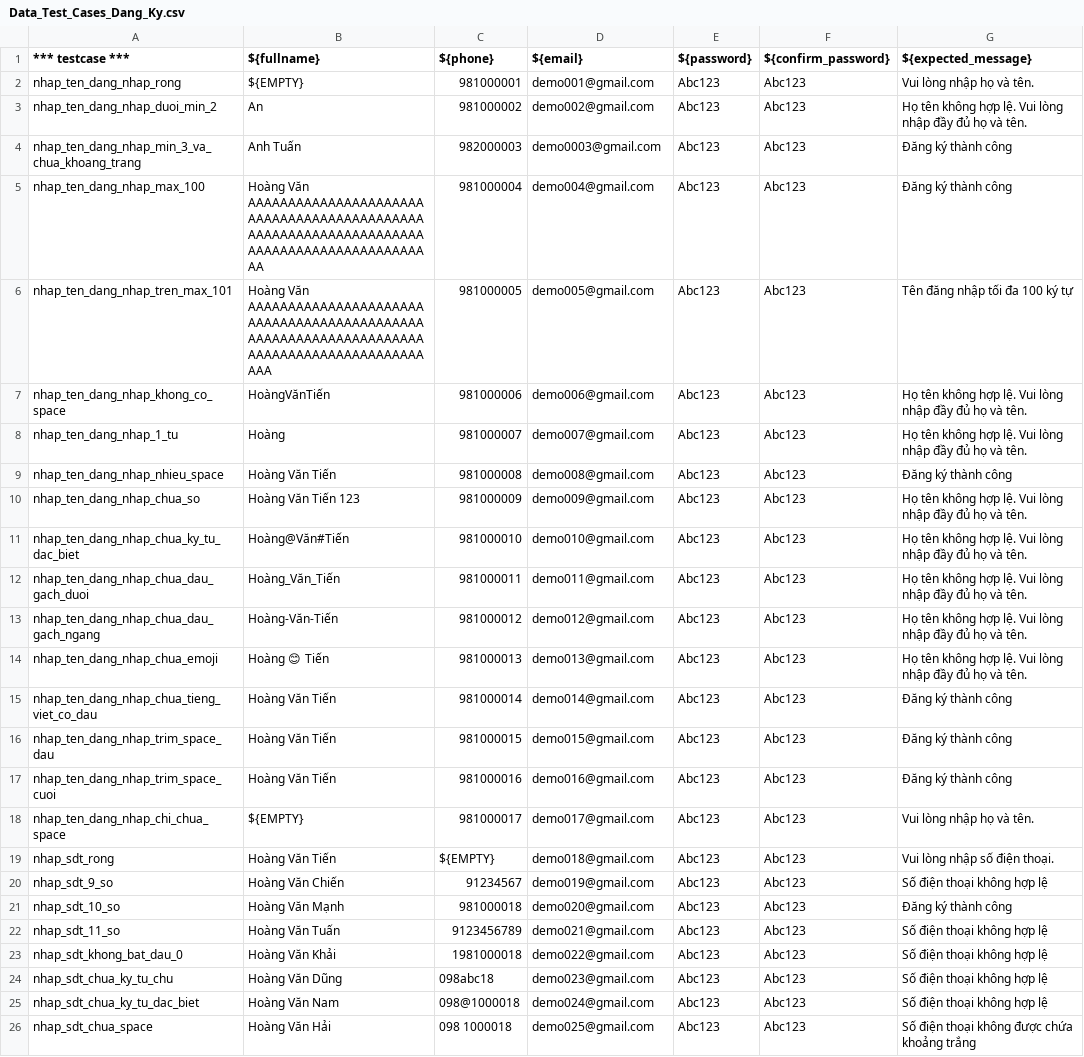
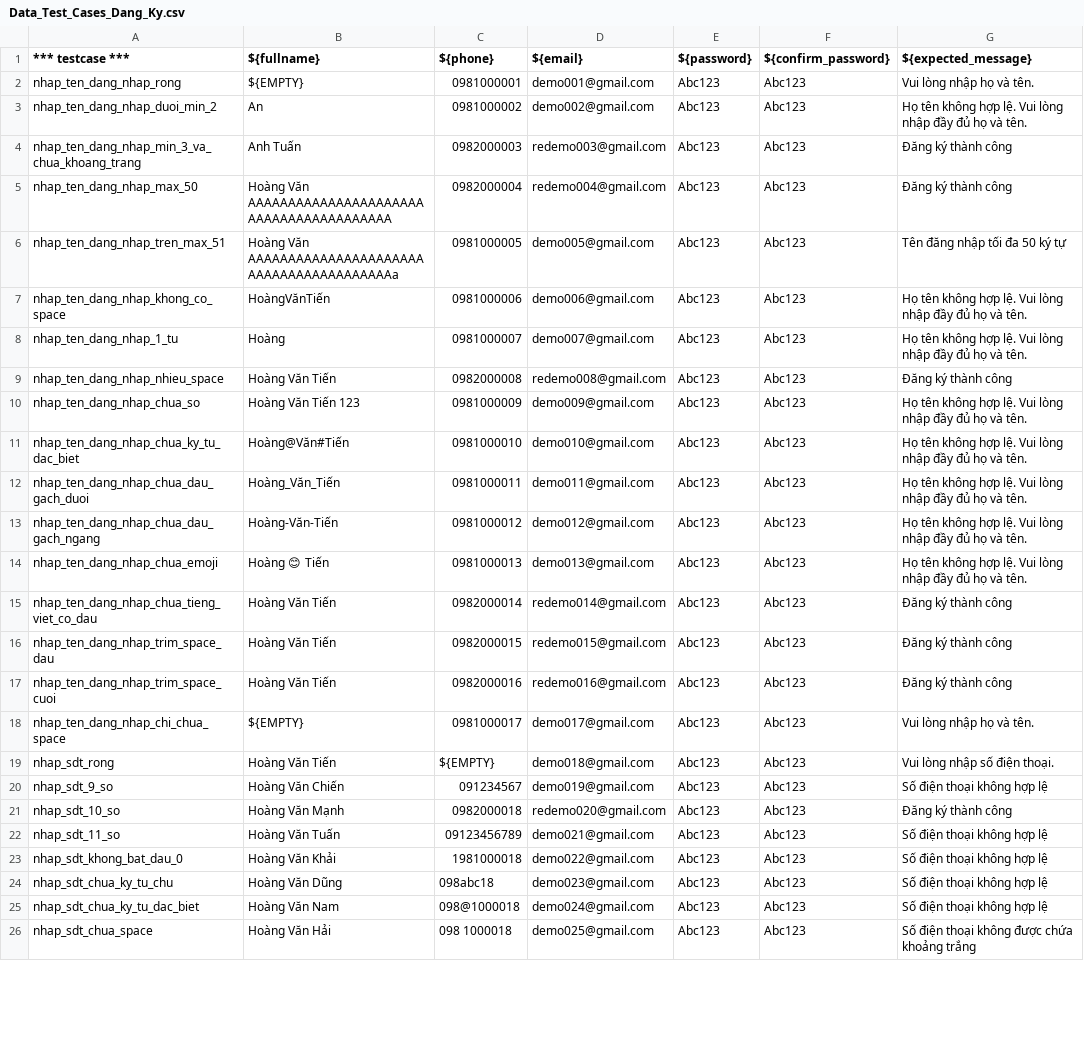
Before and after one commit to dungltk96/xanhstay_automation, a CSV file: data/Data_Test_Cases_Dang_Ky.csv, drawn as a sheet; only a part is shown; the diff covers the shown part only.

```diff
--- a/data/Data_Test_Cases_Dang_Ky.csv
+++ b/data/Data_Test_Cases_Dang_Ky.csv
@@ -2,17 +2,17 @@
-nhap_ten_dang_nhap_rong;${EMPTY};981000001;demo001@gmail.com;Abc123;Abc123;Vui lòng nhập họ và tên.;
-nhap_ten_dang_nhap_duoi_min_2;An;981000002;demo002@gmail.com;Abc123;Abc123;Họ tên không hợp lệ. Vui lòng nhập đầy đủ họ và tên.;
-nhap_ten_dang_nhap_min_3_va_chua_khoang_trang;Anh Tuấn;982000003;demo0003@gmail.com;Abc123;Abc123;Đăng ký thành công;
-nhap_ten_dang_nhap_max_100;Hoàng Văn AAAAAAAAAAAAAAAAAAAAAAAAAAAAAAAAAAAAAAAAAAAAAAAAAAAAAAAAAAAAAAAAAAAAAAAAAAAAAAAAAAAAAAAAAA;981000004;demo004@gmail.com;Abc123;Abc123;Đăng ký thành công;
-nhap_ten_dang_nhap_tren_max_101;Hoàng Văn AAAAAAAAAAAAAAAAAAAAAAAAAAAAAAAAAAAAAAAAAAAAAAAAAAAAAAAAAAAAAAAAAAAAAAAAAAAAAAAAAAAAAAAAAAA;981000005;demo005@gmail.com;Abc123;Abc123;Tên đăng nhập tối đa 100 ký tự;
-nhap_ten_dang_nhap_khong_co_space;HoàngVănTiến;981000006;demo006@gmail.com;Abc123;Abc123;Họ tên không hợp lệ. Vui lòng nhập đầy đủ họ và tên.;
-nhap_ten_dang_nhap_1_tu;Hoàng;981000007;demo007@gmail.com;Abc123;Abc123;Họ tên không hợp lệ. Vui lòng nhập đầy đủ họ và tên.;
-nhap_ten_dang_nhap_nhieu_space;Hoàng   Văn   Tiến;981000008;demo008@gmail.com;Abc123;Abc123;Đăng ký thành công;
-nhap_ten_dang_nhap_chua_so;Hoàng Văn Tiến 123;981000009;demo009@gmail.com;Abc123;Abc123;Họ tên không hợp lệ. Vui lòng nhập đầy đủ họ và tên.;
-nhap_ten_dang_nhap_chua_ky_tu_dac_biet;Hoàng@Văn#Tiến;981000010;demo010@gmail.com;Abc123;Abc123;Họ tên không hợp lệ. Vui lòng nhập đầy đủ họ và tên.;
-nhap_ten_dang_nhap_chua_dau_gach_duoi;Hoàng_Văn_Tiến;981000011;demo011@gmail.com;Abc123;Abc123;Họ tên không hợp lệ. Vui lòng nhập đầy đủ họ và tên.;
-nhap_ten_dang_nhap_chua_dau_gach_ngang;Hoàng-Văn-Tiến;981000012;demo012@gmail.com;Abc123;Abc123;Họ tên không hợp lệ. Vui lòng nhập đầy đủ họ và tên.;
-nhap_ten_dang_nhap_chua_emoji;Hoàng 😊 Tiến;981000013;demo013@gmail.com;Abc123;Abc123;Họ tên không hợp lệ. Vui lòng nhập đầy đủ họ và tên.;
-nhap_ten_dang_nhap_chua_tieng_viet_co_dau;Hoàng Văn Tiến;981000014;demo014@gmail.com;Abc123;Abc123;Đăng ký thành công;
-nhap_ten_dang_nhap_trim_space_dau; Hoàng Văn Tiến;981000015;demo015@gmail.com;Abc123;Abc123;Đăng ký thành công;
-nhap_ten_dang_nhap_trim_space_cuoi;Hoàng Văn Tiến ;981000016;demo016@gmail.com;Abc123;Abc123;Đăng ký thành công;
-nhap_ten_dang_nhap_chi_chua_space;   ${EMPTY};981000017;demo017@gmail.com;Abc123;Abc123;Vui lòng nhập họ và tên.;
+nhap_ten_dang_nhap_rong;${EMPTY};0981000001;demo001@gmail.com;Abc123;Abc123;Vui lòng nhập họ và tên.
+nhap_ten_dang_nhap_duoi_min_2;An;0981000002;demo002@gmail.com;Abc123;Abc123;Họ tên không hợp lệ. Vui lòng nhập đầy đủ họ và tên.
+nhap_ten_dang_nhap_min_3_va_chua_khoang_trang;Anh Tuấn;0982000003;redemo003@gmail.com;Abc123;Abc123;Đăng ký thành công
+nhap_ten_dang_nhap_max_50;Hoàng Văn AAAAAAAAAAAAAAAAAAAAAAAAAAAAAAAAAAAAAAAA;0982000004;redemo004@gmail.com;Abc123;Abc123;Đăng ký thành công
+nhap_ten_dang_nhap_tren_max_51;Hoàng Văn AAAAAAAAAAAAAAAAAAAAAAAAAAAAAAAAAAAAAAAAa;0981000005;demo005@gmail.com;Abc123;Abc123;Tên đăng nhập tối đa 50 ký tự
+nhap_ten_dang_nhap_khong_co_space;HoàngVănTiến;0981000006;demo006@gmail.com;Abc123;Abc123;Họ tên không hợp lệ. Vui lòng nhập đầy đủ họ và tên.
+nhap_ten_dang_nhap_1_tu;Hoàng;0981000007;demo007@gmail.com;Abc123;Abc123;Họ tên không hợp lệ. Vui lòng nhập đầy đủ họ và tên.
+nhap_ten_dang_nhap_nhieu_space;Hoàng   Văn   Tiến;0982000008;redemo008@gmail.com;Abc123;Abc123;Đăng ký thành công
+nhap_ten_dang_nhap_chua_so;Hoàng Văn Tiến 123;0981000009;demo009@gmail.com;Abc123;Abc123;Họ tên không hợp lệ. Vui lòng nhập đầy đủ họ và tên.
+nhap_ten_dang_nhap_chua_ky_tu_dac_biet;Hoàng@Văn#Tiến;0981000010;demo010@gmail.com;Abc123;Abc123;Họ tên không hợp lệ. Vui lòng nhập đầy đủ họ và tên.
+nhap_ten_dang_nhap_chua_dau_gach_duoi;Hoàng_Văn_Tiến;0981000011;demo011@gmail.com;Abc123;Abc123;Họ tên không hợp lệ. Vui lòng nhập đầy đủ họ và tên.
+nhap_ten_dang_nhap_chua_dau_gach_ngang;Hoàng-Văn-Tiến;0981000012;demo012@gmail.com;Abc123;Abc123;Họ tên không hợp lệ. Vui lòng nhập đầy đủ họ và tên.
+nhap_ten_dang_nhap_chua_emoji;Hoàng 😊 Tiến;0981000013;demo013@gmail.com;Abc123;Abc123;Họ tên không hợp lệ. Vui lòng nhập đầy đủ họ và tên.
+nhap_ten_dang_nhap_chua_tieng_viet_co_dau;Hoàng Văn Tiến;0982000014;redemo014@gmail.com;Abc123;Abc123;Đăng ký thành công
+nhap_ten_dang_nhap_trim_space_dau; Hoàng Văn Tiến;0982000015;redemo015@gmail.com;Abc123;Abc123;Đăng ký thành công
+nhap_ten_dang_nhap_trim_space_cuoi;Hoàng Văn Tiến ;0982000016;redemo016@gmail.com;Abc123;Abc123;Đăng ký thành công
+nhap_ten_dang_nhap_chi_chua_space;   ${EMPTY};0981000017;demo017@gmail.com;Abc123;Abc123;Vui lòng nhập họ và tên.
@@ -20,3 +20,3 @@ nhap_sdt_rong;Hoàng Văn Tiến;${EMPTY};demo018@gmail.com;Abc123;Abc123;Vui l
-nhap_sdt_9_so;Hoàng Văn Chiến;91234567;demo019@gmail.com;Abc123;Abc123;Số điện thoại không hợp lệ;
-nhap_sdt_10_so;Hoàng Văn Mạnh;981000018;demo020@gmail.com;Abc123;Abc123;Đăng ký thành công;
-nhap_sdt_11_so;Hoàng Văn Tuấn;9123456789;demo021@gmail.com;Abc123;Abc123;Số điện thoại không hợp lệ;
+nhap_sdt_9_so;Hoàng Văn Chiến;091234567;demo019@gmail.com;Abc123;Abc123;Số điện thoại không hợp lệ
+nhap_sdt_10_so;Hoàng Văn Mạnh;0982000018;redemo020@gmail.com;Abc123;Abc123;Đăng ký thành công
+nhap_sdt_11_so;Hoàng Văn Tuấn;09123456789;demo021@gmail.com;Abc123;Abc123;Số điện thoại không hợp lệ
```
Also changed, not shown: 67 edited cells elsewhere in this file, 40 other files.
